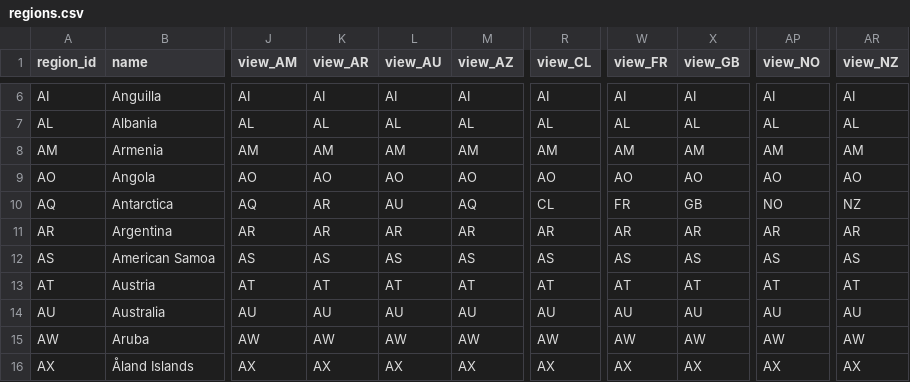
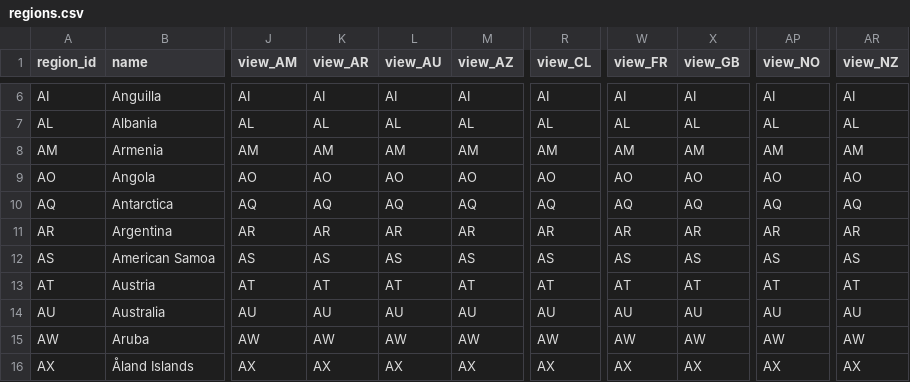
Before and after one commit to uncovering-world/travel-regions-extraction, a CSV file: experiments/release-draft/release/regions.csv, drawn as a sheet; only a part is shown, gaps mark what is left out; the diff names each change by its address in the sheet, - before the commit and + after, or states it on an @@ line.

```diff
--- a/experiments/release-draft/release/regions.csv
+++ b/experiments/release-draft/release/regions.csv
-K10 (view_AR): AR
+K10 (view_AR): AQ
-L10 (view_AU): AU
+L10 (view_AU): AQ
-R10 (view_CL): CL
+R10 (view_CL): AQ
-W10 (view_FR): FR
+W10 (view_FR): AQ
-X10 (view_GB): GB
+X10 (view_GB): AQ
-AP10 (view_NO): NO
+AP10 (view_NO): AQ
-AR10 (view_NZ): NZ
+AR10 (view_NZ): AQ
```
Also changed, not shown: 2 other files.
